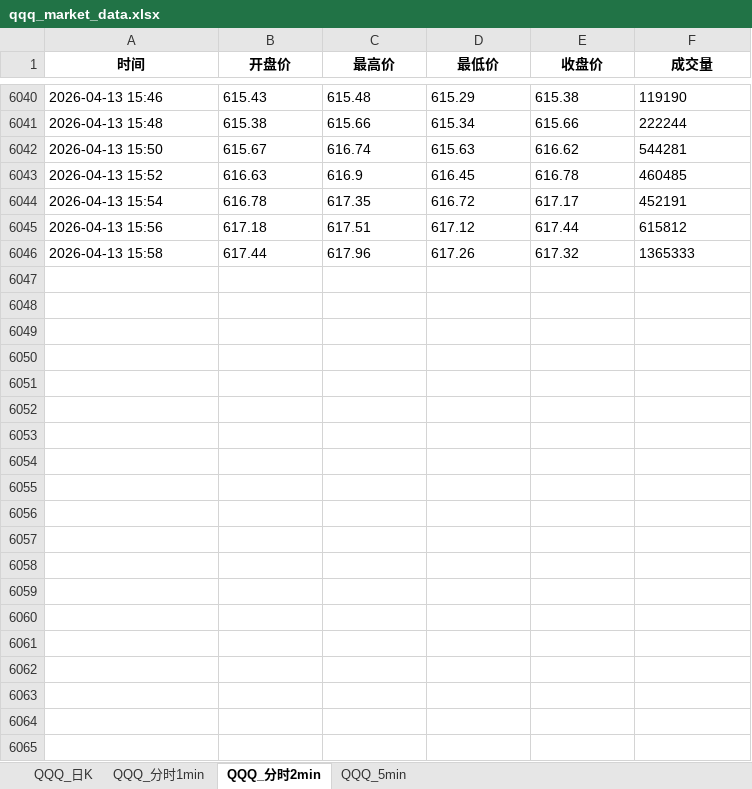
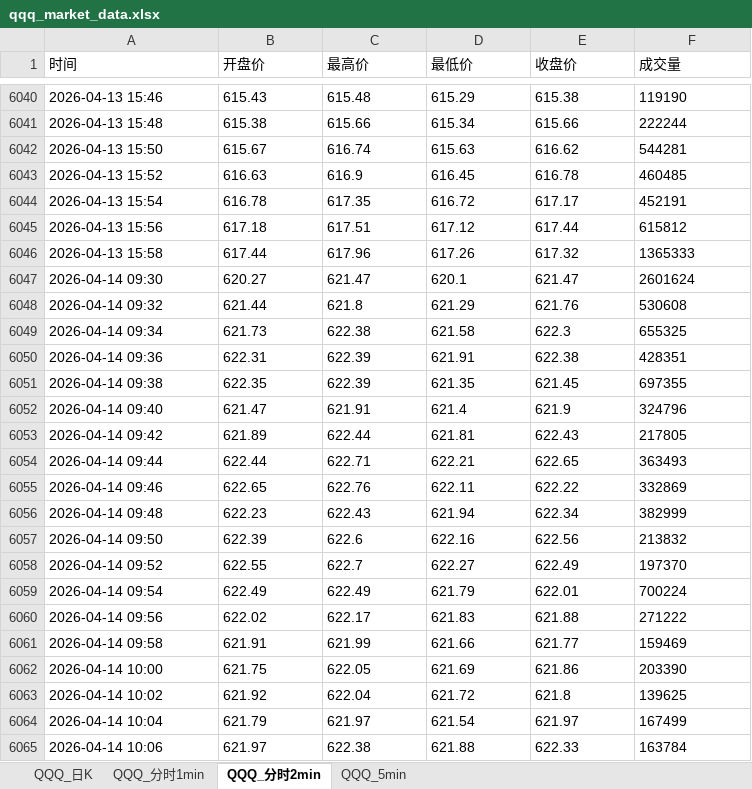
Before and after one commit to wzhihui5990-prog/stock, an Excel workbook: qqq/1-qqq日K/data/qqq_market_data.xlsx, sheet QQQ_分时2min, drawn as a sheet; only a part is shown, gaps mark what is left out; values as stored, in another font and other column widths than the file's, no borders; the diff covers the shown part only; the diff names each change by its address in the sheet, - before the commit and + after, or states it on an @@ line.

```diff
--- a/qqq/1-qqq日K/data/qqq_market_data.xlsx (sheet QQQ_分时2min)
+++ b/qqq/1-qqq日K/data/qqq_market_data.xlsx (sheet QQQ_分时2min)
@@ A1:F1 bold: on → off, alignment: center → left @@
+row 6047: 2026-04-14 09:30 | 620.27 | 621.47 | 620.1 | 621.47 | 2601624
+row 6048: 2026-04-14 09:32 | 621.44 | 621.8 | 621.29 | 621.76 | 530608
+row 6049: 2026-04-14 09:34 | 621.73 | 622.38 | 621.58 | 622.3 | 655325
+row 6050: 2026-04-14 09:36 | 622.31 | 622.39 | 621.91 | 622.38 | 428351
+row 6051: 2026-04-14 09:38 | 622.35 | 622.39 | 621.35 | 621.45 | 697355
+row 6052: 2026-04-14 09:40 | 621.47 | 621.91 | 621.4 | 621.9 | 324796
+row 6053: 2026-04-14 09:42 | 621.89 | 622.44 | 621.81 | 622.43 | 217805
+row 6054: 2026-04-14 09:44 | 622.44 | 622.71 | 622.21 | 622.65 | 363493
+row 6055: 2026-04-14 09:46 | 622.65 | 622.76 | 622.11 | 622.22 | 332869
+row 6056: 2026-04-14 09:48 | 622.23 | 622.43 | 621.94 | 622.34 | 382999
+row 6057: 2026-04-14 09:50 | 622.39 | 622.6 | 622.16 | 622.56 | 213832
+row 6058: 2026-04-14 09:52 | 622.55 | 622.7 | 622.27 | 622.49 | 197370
+row 6059: 2026-04-14 09:54 | 622.49 | 622.49 | 621.79 | 622.01 | 700224
+row 6060: 2026-04-14 09:56 | 622.02 | 622.17 | 621.83 | 621.88 | 271222
+row 6061: 2026-04-14 09:58 | 621.91 | 621.99 | 621.66 | 621.77 | 159469
+row 6062: 2026-04-14 10:00 | 621.75 | 622.05 | 621.69 | 621.86 | 203390
+row 6063: 2026-04-14 10:02 | 621.92 | 622.04 | 621.72 | 621.8 | 139625
+row 6064: 2026-04-14 10:04 | 621.79 | 621.97 | 621.54 | 621.97 | 167499
+row 6065: 2026-04-14 10:06 | 621.97 | 622.38 | 621.88 | 622.33 | 163784
```
Also changed, not shown: 50 added rows elsewhere in this sheet, sheet QQQ_分时1min, sheet QQQ_5min, sheet QQQ_日K, 22 other files.
